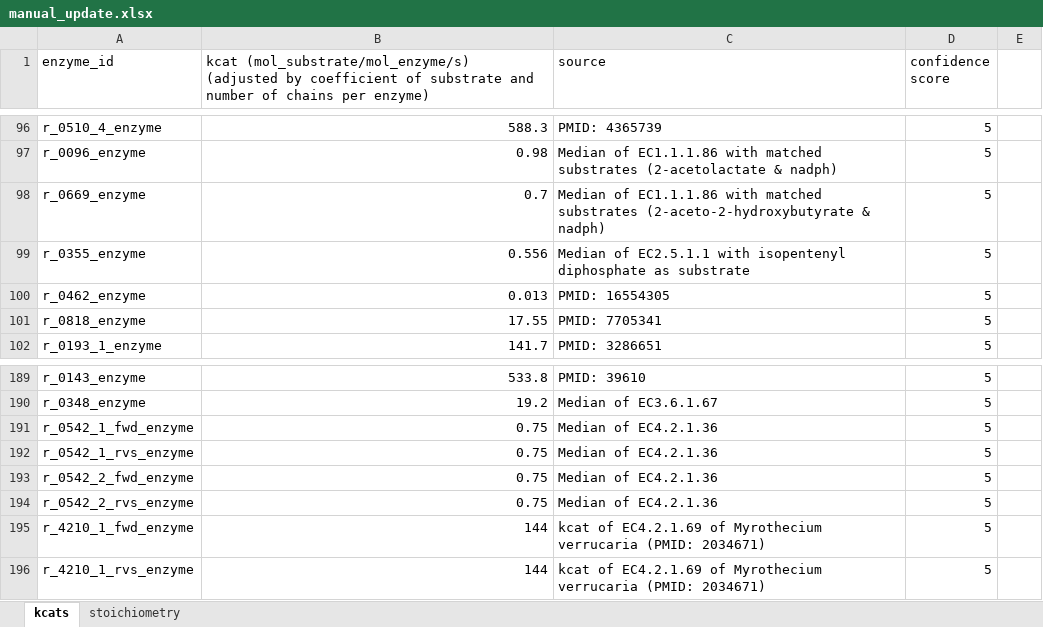
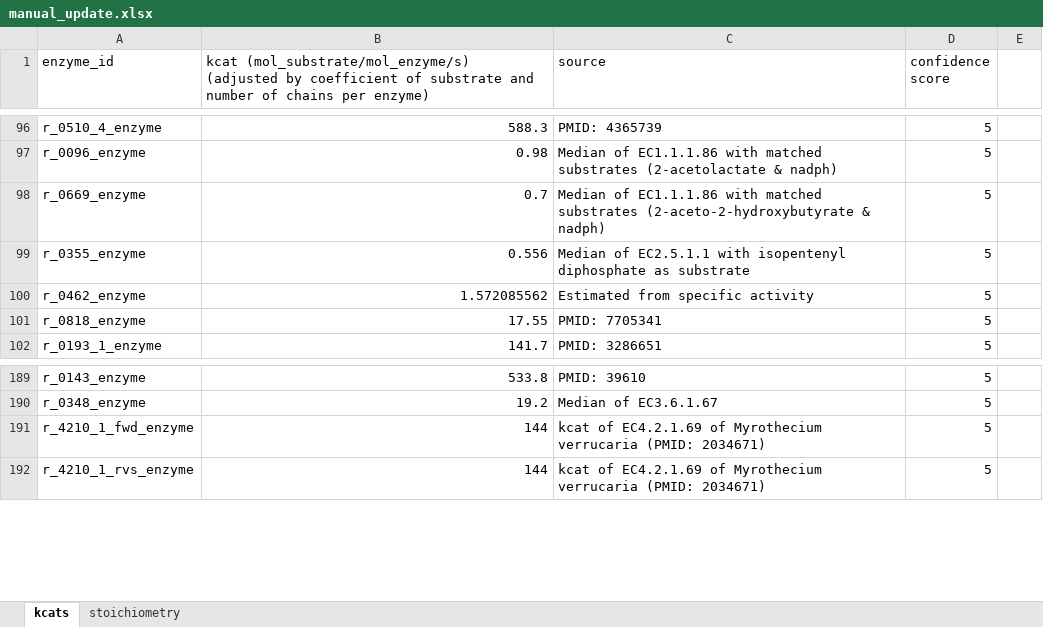
Before and after one commit to SysBioChalmers/CofactorYeast, an Excel workbook: Data/manual_update.xlsx, sheet kcats, drawn as a sheet; only a part is shown, gaps mark what is left out; values as stored, in another font and other column widths than the file's, no cell formats; removed rows and columns are numbered as before the commit, all else as after; the diff covers the shown part only; the diff names each change by its address in the sheet, - before the commit and + after, or states it on an @@ line.

```diff
--- a/Data/manual_update.xlsx (sheet kcats)
+++ b/Data/manual_update.xlsx (sheet kcats)
-B100: 0.013
+B100: 1.572085562
-C100 (source): PMID: 16554305
+C100 (source): Estimated from specific activity
-row 191: r_0542_1_fwd_enzyme | 0.75 | Median of EC4.2.1.36 | 5
-row 192: r_0542_1_rvs_enzyme | 0.75 | Median of EC4.2.1.36 | 5
-row 193: r_0542_2_fwd_enzyme | 0.75 | Median of EC4.2.1.36 | 5
-row 194: r_0542_2_rvs_enzyme | 0.75 | Median of EC4.2.1.36 | 5
```
Also changed, not shown: 73 added rows elsewhere in this sheet, cell formats, Data/cofactorList.xlsx, 29 other files.
